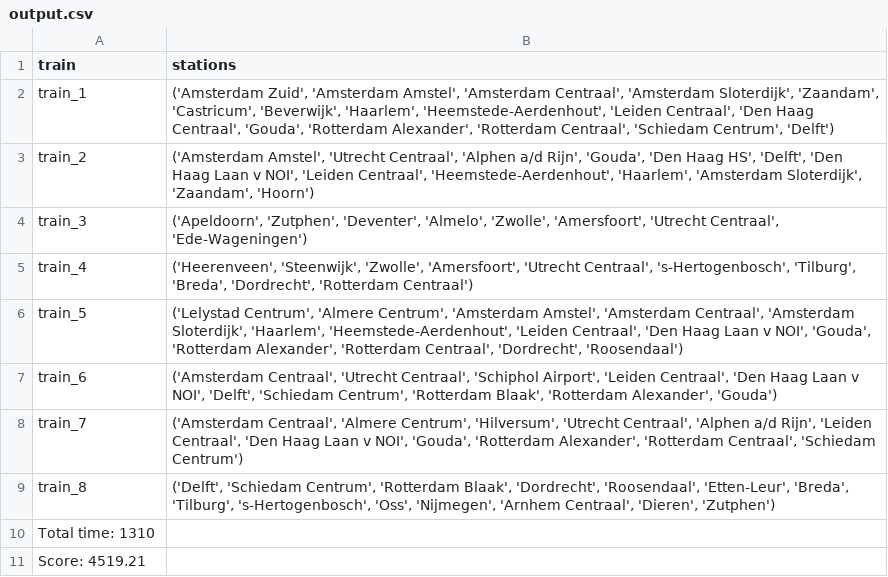
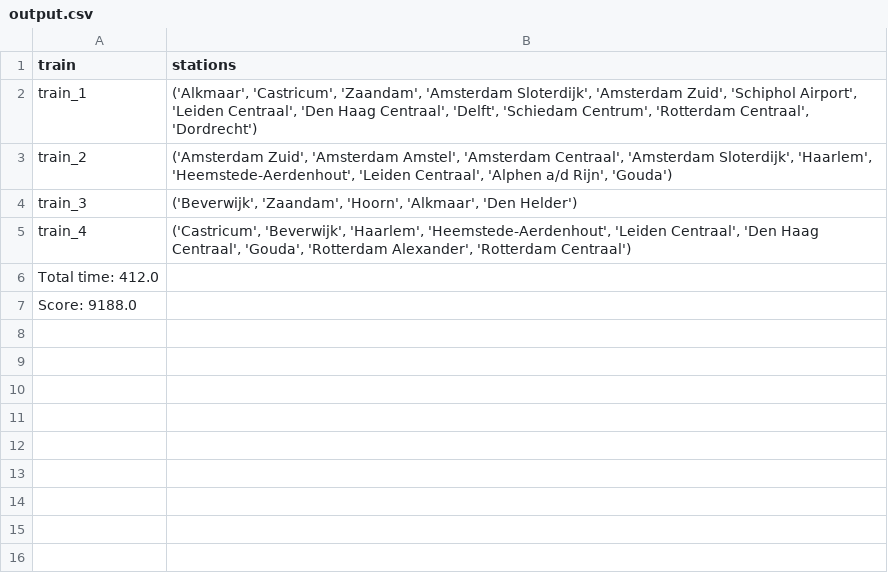
Before and after one commit to luc9willemse/Programmeertheorie, a CSV file: Output/Data/output.csv, drawn as a sheet.

```diff
--- a/Output/Data/output.csv
+++ b/Output/Data/output.csv
@@ -1,11 +1,7 @@
 train,stations
-train_1,"('Amsterdam Zuid', 'Amsterdam Amstel', 'Amsterdam Centraal', 'Amsterdam Sloterdijk', 'Zaandam', 'Castricum', 'Beverwijk', 'Haarlem', 'Heemstede-Aerdenhout', 'Leiden Centraal', 'Den Haag Centraal', 'Gouda', 'Rotterdam Alexander', 'Rotterdam Centraal', 'Schiedam Centrum', 'Delft')"
-train_2,"('Amsterdam Amstel', 'Utrecht Centraal', 'Alphen a/d Rijn', 'Gouda', 'Den Haag HS', 'Delft', 'Den Haag Laan v NOI', 'Leiden Centraal', 'Heemstede-Aerdenhout', 'Haarlem', 'Amsterdam Sloterdijk', 'Zaandam', 'Hoorn')"
-train_3,"('Apeldoorn', 'Zutphen', 'Deventer', 'Almelo', 'Zwolle', 'Amersfoort', 'Utrecht Centraal', 'Ede-Wageningen')"
-train_4,"('Heerenveen', 'Steenwijk', 'Zwolle', 'Amersfoort', 'Utrecht Centraal', 's-Hertogenbosch', 'Tilburg', 'Breda', 'Dordrecht', 'Rotterdam Centraal')"
-train_5,"('Lelystad Centrum', 'Almere Centrum', 'Amsterdam Amstel', 'Amsterdam Centraal', 'Amsterdam Sloterdijk', 'Haarlem', 'Heemstede-Aerdenhout', 'Leiden Centraal', 'Den Haag Laan v NOI', 'Gouda', 'Rotterdam Alexander', 'Rotterdam Centraal', 'Dordrecht', 'Roosendaal')"
-train_6,"('Amsterdam Centraal', 'Utrecht Centraal', 'Schiphol Airport', 'Leiden Centraal', 'Den Haag Laan v NOI', 'Delft', 'Schiedam Centrum', 'Rotterdam Blaak', 'Rotterdam Alexander', 'Gouda')"
-train_7,"('Amsterdam Centraal', 'Almere Centrum', 'Hilversum', 'Utrecht Centraal', 'Alphen a/d Rijn', 'Leiden Centraal', 'Den Haag Laan v NOI', 'Gouda', 'Rotterdam Alexander', 'Rotterdam Centraal', 'Schiedam Centrum')"
-train_8,"('Delft', 'Schiedam Centrum', 'Rotterdam Blaak', 'Dordrecht', 'Roosendaal', 'Etten-Leur', 'Breda', 'Tilburg', 's-Hertogenbosch', 'Oss', 'Nijmegen', 'Arnhem Centraal', 'Dieren', 'Zutphen')"
-Total time: 1310
-Score: 4519.21
+train_1,"('Alkmaar', 'Castricum', 'Zaandam', 'Amsterdam Sloterdijk', 'Amsterdam Zuid', 'Schiphol Airport', 'Leiden Centraal', 'Den Haag Centraal', 'Delft', 'Schiedam Centrum', 'Rotterdam Centraal', 'Dordrecht')"
+train_2,"('Amsterdam Zuid', 'Amsterdam Amstel', 'Amsterdam Centraal', 'Amsterdam Sloterdijk', 'Haarlem', 'Heemstede-Aerdenhout', 'Leiden Centraal', 'Alphen a/d Rijn', 'Gouda')"
+train_3,"('Beverwijk', 'Zaandam', 'Hoorn', 'Alkmaar', 'Den Helder')"
+train_4,"('Castricum', 'Beverwijk', 'Haarlem', 'Heemstede-Aerdenhout', 'Leiden Centraal', 'Den Haag Centraal', 'Gouda', 'Rotterdam Alexander', 'Rotterdam Centraal')"
+Total time: 412.0
+Score: 9188.0
```
Also changed, not shown: 12 other files.
